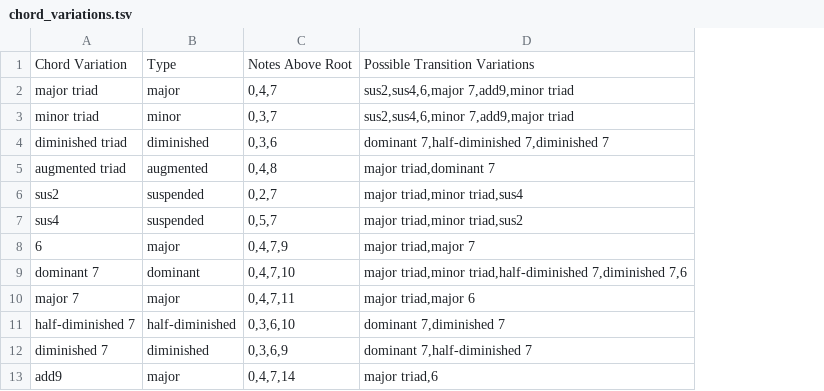
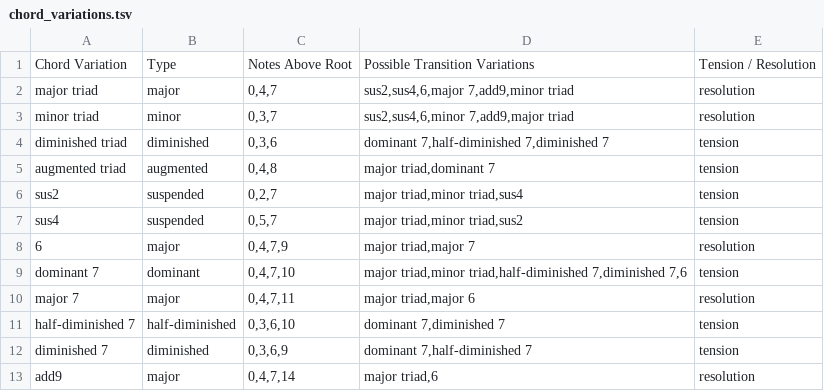
Before and after one commit to dolphinswarm/futerra-music-driver-blink-2024, a TSV file: reference_data/chord_variations.tsv, drawn as a sheet; the diff names each change by its address in the sheet, - before the commit and + after, or states it on an @@ line.

Commit message:
LOTS O' OVERHAULS
Removing mood, adding melody support, fixing chord adjustment in certain situations, fixing key changes, adding percussion, adding scene crossfade logic, removing event scripts

```diff
--- a/reference_data/chord_variations.tsv
+++ b/reference_data/chord_variations.tsv
+column E, rows 1-13: Tension / Resolution | resolution | resolution | tension | tension | tension | tension | resolution | tension | resolution | tension | tension | resolution
```
Also changed, not shown: reference_data/chords.tsv, reference_data/keys.tsv, 8 other files.
